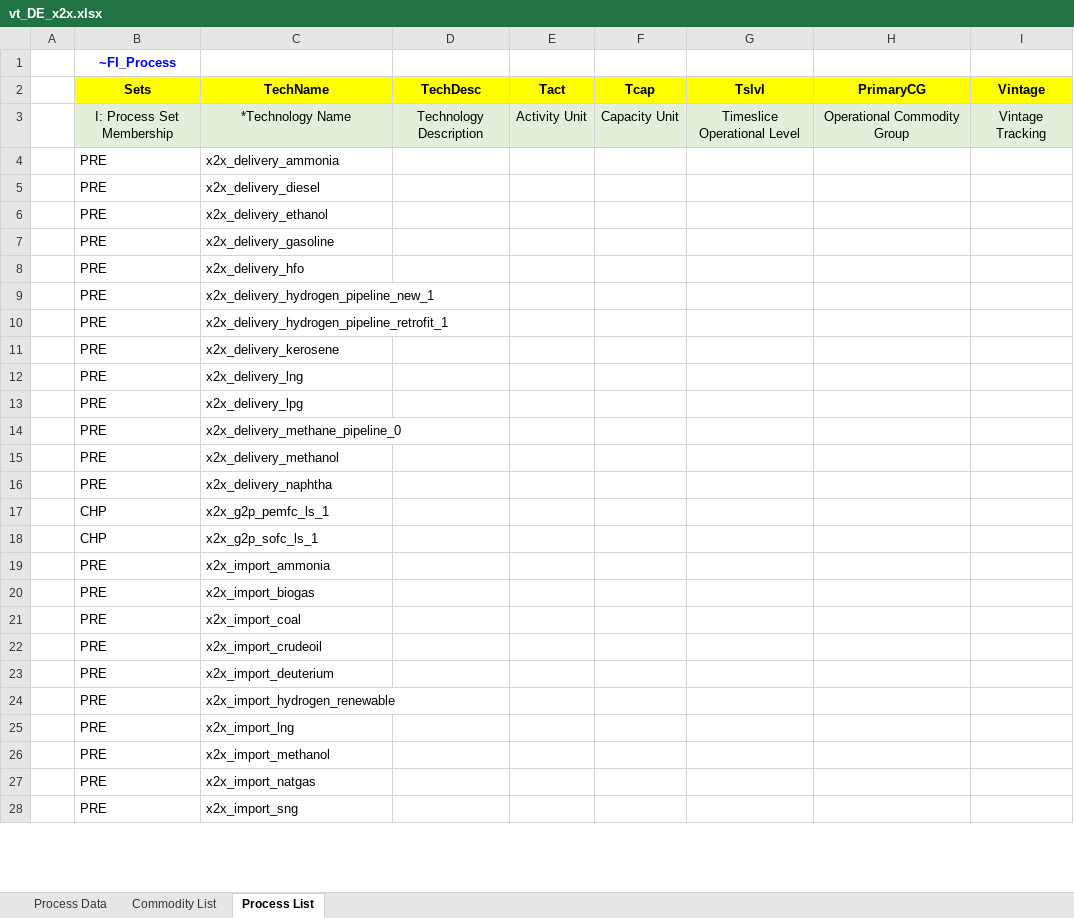
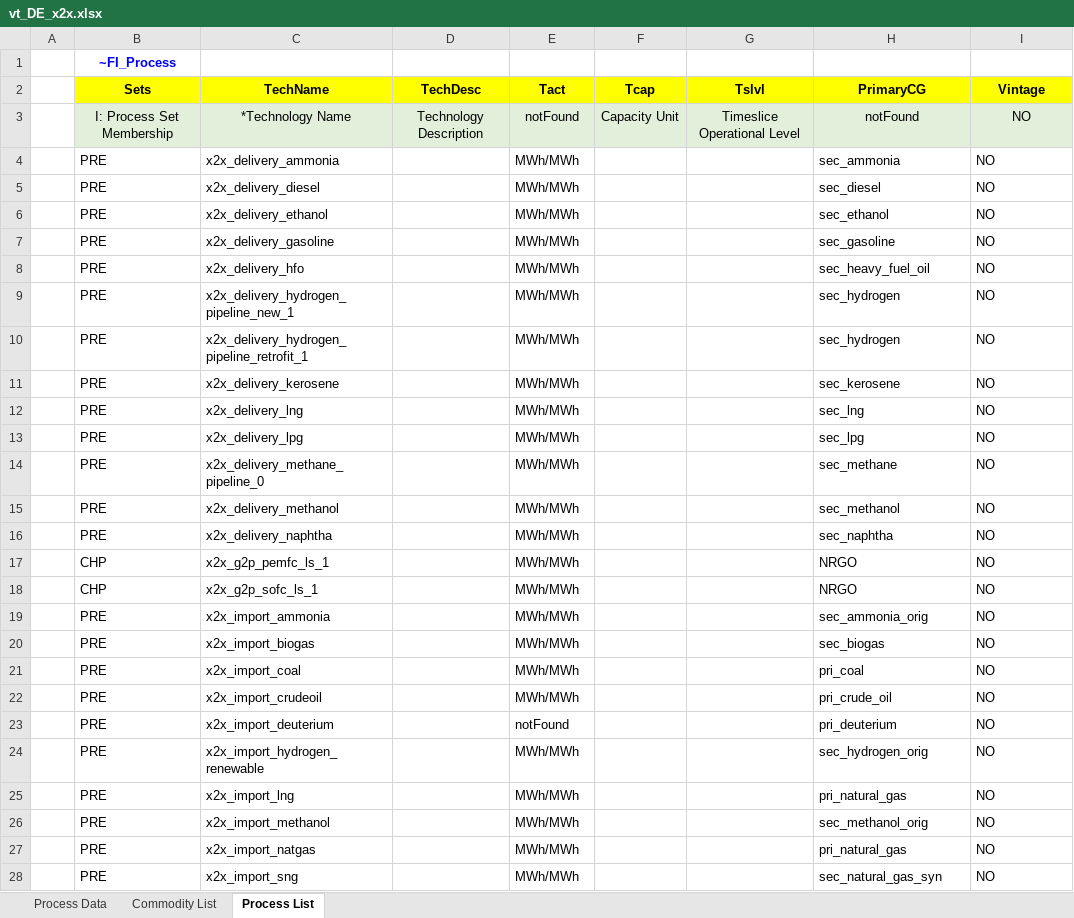
Before and after one commit to sedos-project/data_adapter_times, an Excel workbook: output_data/vt_DE_x2x.xlsx, sheet Process List, drawn as a sheet; only a part is shown; values as stored, in another font and other column widths than the file's, no borders; the diff covers the shown part only; the diff names each change by its address in the sheet, - before the commit and + after, or states it on an @@ line.

```diff
--- a/output_data/vt_DE_x2x.xlsx (sheet Process List)
+++ b/output_data/vt_DE_x2x.xlsx (sheet Process List)
-E3 (Tact): Activity Unit
+E3 (Tact): notFound
-H3 (PrimaryCG): Operational Commodity Group
+H3 (PrimaryCG): notFound
-I3 (Vintage): Vintage Tracking
+I3 (Vintage): NO
-E4:E22 (Tact): (empty)
+E4:E22 (Tact): MWh/MWh
-H4 (PrimaryCG): (empty)
+H4 (PrimaryCG): sec_ammonia
-I4:I28 (Vintage): (empty)
+I4:I28 (Vintage): NO
-H5 (PrimaryCG): (empty)
+H5 (PrimaryCG): sec_diesel
-H6 (PrimaryCG): (empty)
+H6 (PrimaryCG): sec_ethanol
-H7 (PrimaryCG): (empty)
+H7 (PrimaryCG): sec_gasoline
-H8 (PrimaryCG): (empty)
+H8 (PrimaryCG): sec_heavy_fuel_oil
-H9:H10 (PrimaryCG): (empty)
+H9:H10 (PrimaryCG): sec_hydrogen
-H11 (PrimaryCG): (empty)
+H11 (PrimaryCG): sec_kerosene
-H12 (PrimaryCG): (empty)
+H12 (PrimaryCG): sec_lng
-H13 (PrimaryCG): (empty)
+H13 (PrimaryCG): sec_lpg
-H14 (PrimaryCG): (empty)
+H14 (PrimaryCG): sec_methane
-H15 (PrimaryCG): (empty)
+H15 (PrimaryCG): sec_methanol
-H16 (PrimaryCG): (empty)
+H16 (PrimaryCG): sec_naphtha
-H17:H18 (PrimaryCG): (empty)
+H17:H18 (PrimaryCG): NRGO
-H19 (PrimaryCG): (empty)
+H19 (PrimaryCG): sec_ammonia_orig
-H20 (PrimaryCG): (empty)
+H20 (PrimaryCG): sec_biogas
-H21 (PrimaryCG): (empty)
+H21 (PrimaryCG): pri_coal
-H22 (PrimaryCG): (empty)
+H22 (PrimaryCG): pri_crude_oil
-E23 (Tact): (empty)
+E23 (Tact): notFound
-H23 (PrimaryCG): (empty)
+H23 (PrimaryCG): pri_deuterium
-E24:E28 (Tact): (empty)
+E24:E28 (Tact): MWh/MWh
-H24 (PrimaryCG): (empty)
+H24 (PrimaryCG): sec_hydrogen_orig
-H25 (PrimaryCG): (empty)
+H25 (PrimaryCG): pri_natural_gas
-H26 (PrimaryCG): (empty)
+H26 (PrimaryCG): sec_methanol_orig
-H27 (PrimaryCG): (empty)
+H27 (PrimaryCG): pri_natural_gas
-H28 (PrimaryCG): (empty)
+H28 (PrimaryCG): sec_natural_gas_syn
```
Also changed, not shown: 99 edited cells elsewhere in this sheet, sheet Process Data, sheet Commodity List, config_data/SysSettings.xlsx, 4 other files.
